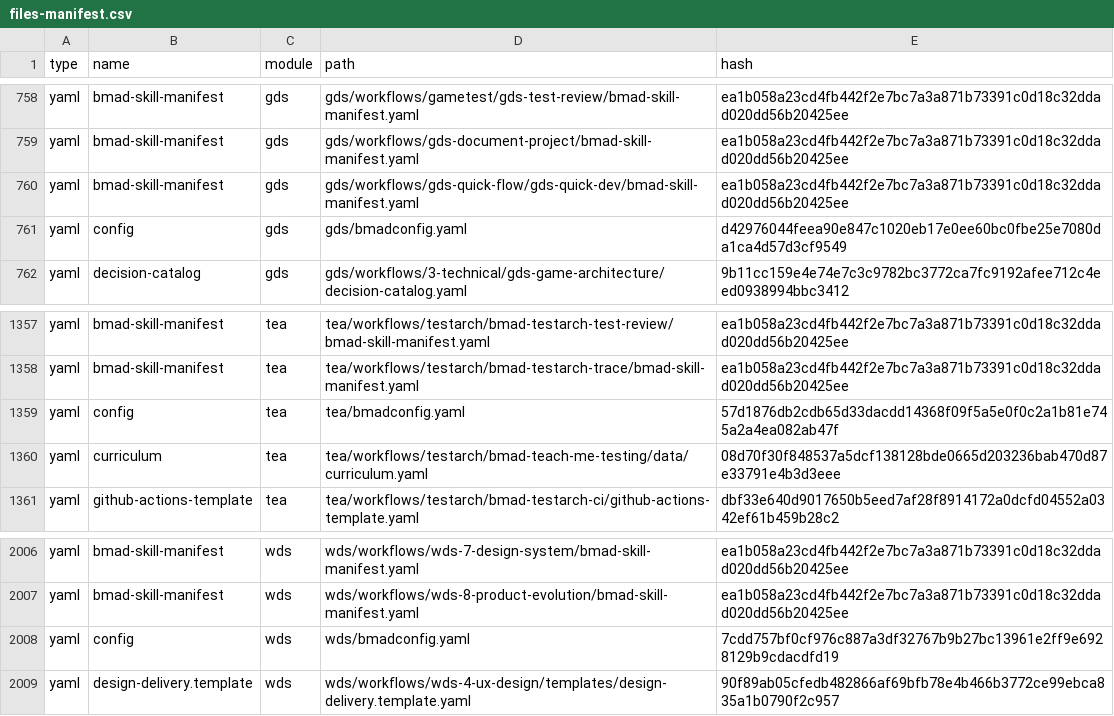
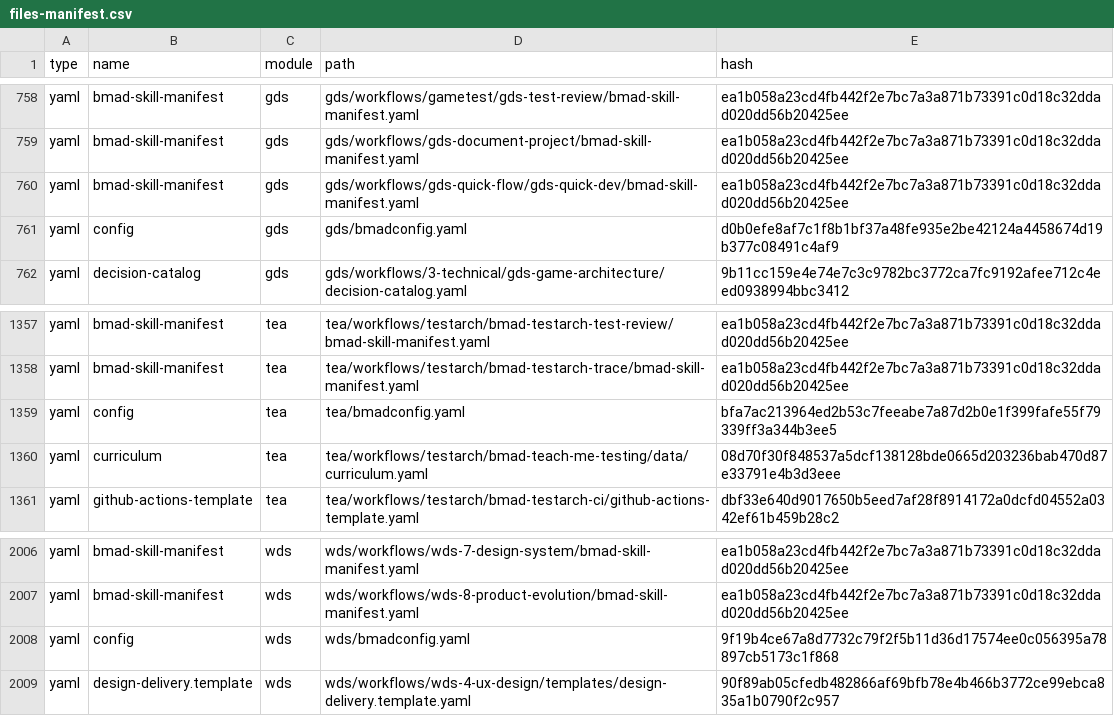
Before and after one commit to crisweber2600/Lens.Core.Src, a CSV file: _bmad/_config/files-manifest.csv, drawn as a sheet; only a part is shown, gaps mark what is left out; the diff covers the shown part only.

```diff
--- a/_bmad/_config/files-manifest.csv
+++ b/_bmad/_config/files-manifest.csv
@@ -760,3 +760,3 @@ type,name,module,path,hash
 "yaml","bmad-skill-manifest","gds","gds/workflows/gds-quick-flow/gds-quick-dev/bmad-skill-manifest.yaml","ea1b058a23cd4fb442f2e7bc7a3a871b73391c0d18c32ddad020dd56b20425ee"
-"yaml","config","gds","gds/bmadconfig.yaml","d42976044feea90e847c1020eb17e0ee60bc0fbe25e7080da1ca4d57d3cf9549"
+"yaml","config","gds","gds/bmadconfig.yaml","d0b0efe8af7c1f8b1bf37a48fe935e2be42124a4458674d19b377c08491c4af9"
 "yaml","decision-catalog","gds","gds/workflows/3-technical/gds-game-architecture/decision-catalog.yaml","9b11cc159e4e74e7c3c9782bc3772ca7fc9192afee712c4eed0938994bbc3412"
@@ -1358,3 +1358,3 @@ type,name,module,path,hash
 "yaml","bmad-skill-manifest","tea","tea/workflows/testarch/bmad-testarch-trace/bmad-skill-manifest.yaml","ea1b058a23cd4fb442f2e7bc7a3a871b73391c0d18c32ddad020dd56b20425ee"
-"yaml","config","tea","tea/bmadconfig.yaml","57d1876db2cdb65d33dacdd14368f09f5a5e0f0c2a1b81e745a2a4ea082ab47f"
+"yaml","config","tea","tea/bmadconfig.yaml","bfa7ac213964ed2b53c7feeabe7a87d2b0e1f399fafe55f79339ff3a344b3ee5"
 "yaml","curriculum","tea","tea/workflows/testarch/bmad-teach-me-testing/data/curriculum.yaml","08d70f30f848537a5dcf138128bde0665d203236bab470d87e33791e4b3d3eee"
@@ -2007,3 +2007,3 @@ type,name,module,path,hash
 "yaml","bmad-skill-manifest","wds","wds/workflows/wds-8-product-evolution/bmad-skill-manifest.yaml","ea1b058a23cd4fb442f2e7bc7a3a871b73391c0d18c32ddad020dd56b20425ee"
-"yaml","config","wds","wds/bmadconfig.yaml","7cdd757bf0cf976c887a3df32767b9b27bc13961e2ff9e6928129b9cdacdfd19"
+"yaml","config","wds","wds/bmadconfig.yaml","9f19b4ce67a8d7732c79f2f5b11d36d17574ee0c056395a78897cb5173c1f868"
 "yaml","design-delivery.template","wds","wds/workflows/wds-4-ux-design/templates/design-delivery.template.yaml","90f89ab05cfedb482866af69bfb78e4b466b3772ce99ebca835a1b0790f2c957"
```
Also changed, not shown: 5 edited cells elsewhere in this file, 30 other files.
